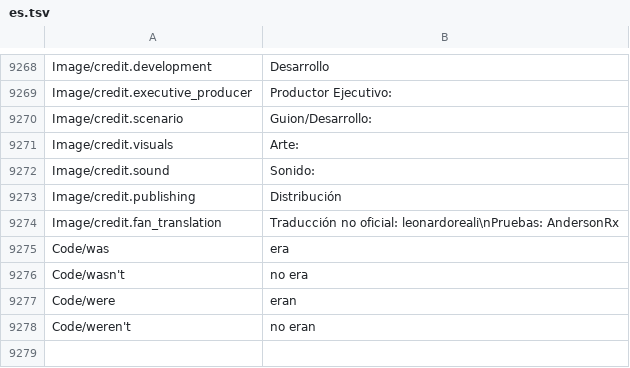
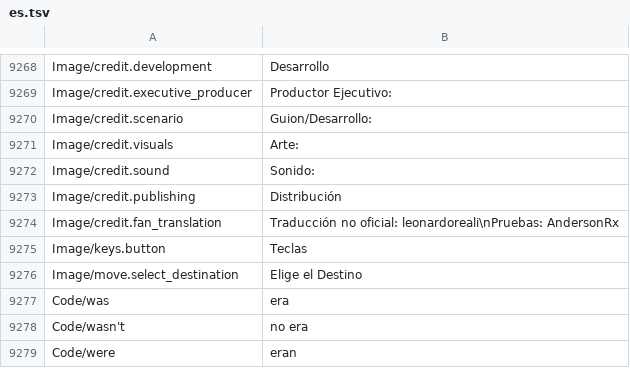
Before and after one commit to leonardoreali/gnosia-translation, a TSV file: translations/es.tsv, drawn as a sheet; only a part is shown, gaps mark what is left out; the shorter side is filled out with more unchanged rows; the diff names each change by its address in the sheet, - before the commit and + after, or states it on an @@ line.

```diff
--- a/translations/es.tsv
+++ b/translations/es.tsv
+row 9275: Image/keys.button | Teclas
+row 9276: Image/move.select_destination | Elige el Destino
```
Also changed, not shown: translations/de.tsv, translations/fr.tsv, 3 other files.
